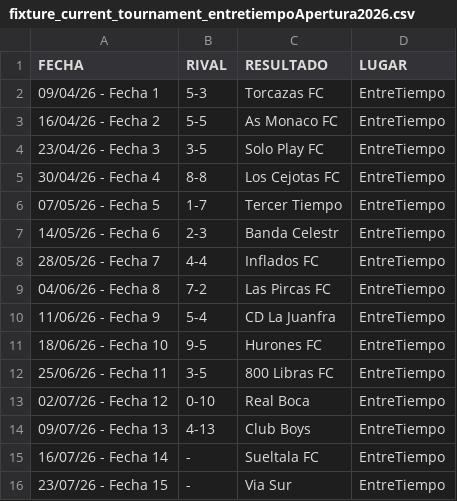
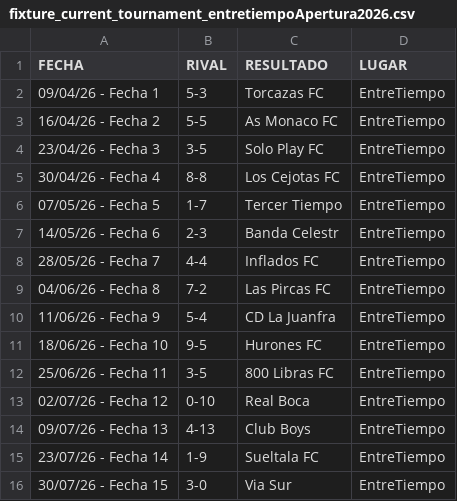
Before and after one commit to hescalag-web/barbarosfc, a CSV file: docs/fixture_current_tournament_entretiempoApertura2026.csv, drawn as a sheet.

```diff
--- a/docs/fixture_current_tournament_entretiempoApertura2026.csv
+++ b/docs/fixture_current_tournament_entretiempoApertura2026.csv
@@ -14,3 +14,3 @@
 09/07/26 - Fecha 13,4-13,Club Boys,EntreTiempo
-16/07/26 - Fecha 14,-,Sueltala FC,EntreTiempo
-23/07/26 - Fecha 15,-,Via Sur,EntreTiempo
+23/07/26 - Fecha 14,1-9,Sueltala FC,EntreTiempo
+30/07/26 - Fecha 15,3-0,Via Sur,EntreTiempo
```
Also changed, not shown: docs/current_scorer_entretiempoApertura2026.csv, docs/statistics.csv, 2 other files.
